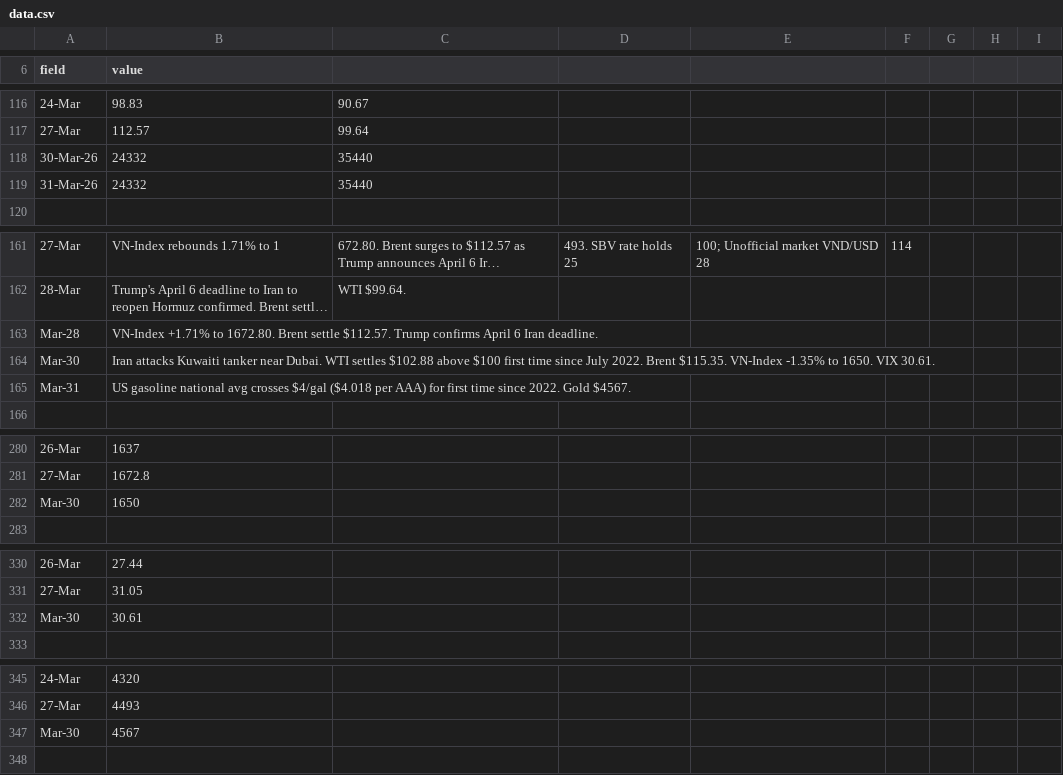
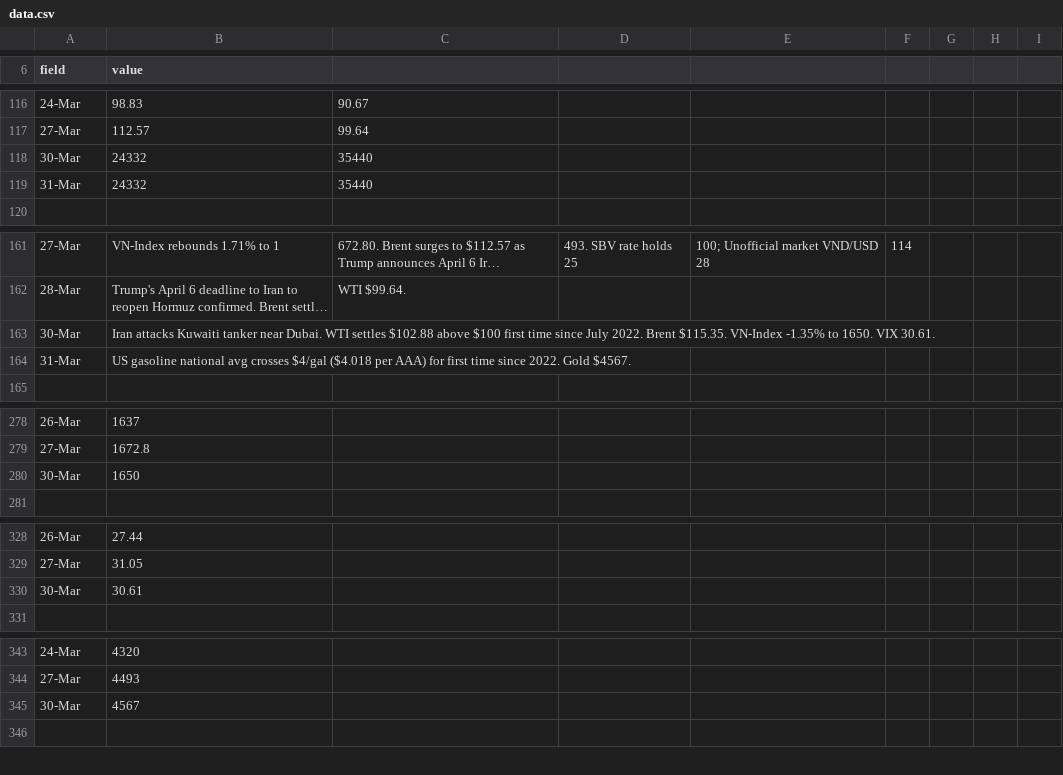
Before and after one commit to sachadray/hormuz-vietnam-tracker, a CSV file: data.csv, drawn as a sheet; only a part is shown, gaps mark what is left out; long unchanged cells end in …; removed rows and columns are numbered as before the commit, all else as after; the diff covers the shown part only; the diff names each change by its address in the sheet, - before the commit and + after, or states it on an @@ line.

Commit message:
Update data.csv

```diff
--- a/data.csv
+++ b/data.csv
-A118 (field): 30-Mar-26
+A118 (field): 30-Mar
-A119 (field): 31-Mar-26
+A119 (field): 31-Mar
-row 163: Mar-28 | VN-Index +1.71% to 1672.80. Brent settle $112.57. Trump confirms April 6 Iran deadline.
-A163 (field): Mar-30
+A163 (field): 30-Mar
-A164 (field): Mar-31
+A164 (field): 31-Mar
-A280 (field): Mar-30
+A280 (field): 30-Mar
-A330 (field): Mar-30
+A330 (field): 30-Mar
-A345 (field): Mar-30
+A345 (field): 30-Mar
```
Also changed, not shown: 1 removed row elsewhere in this file.
